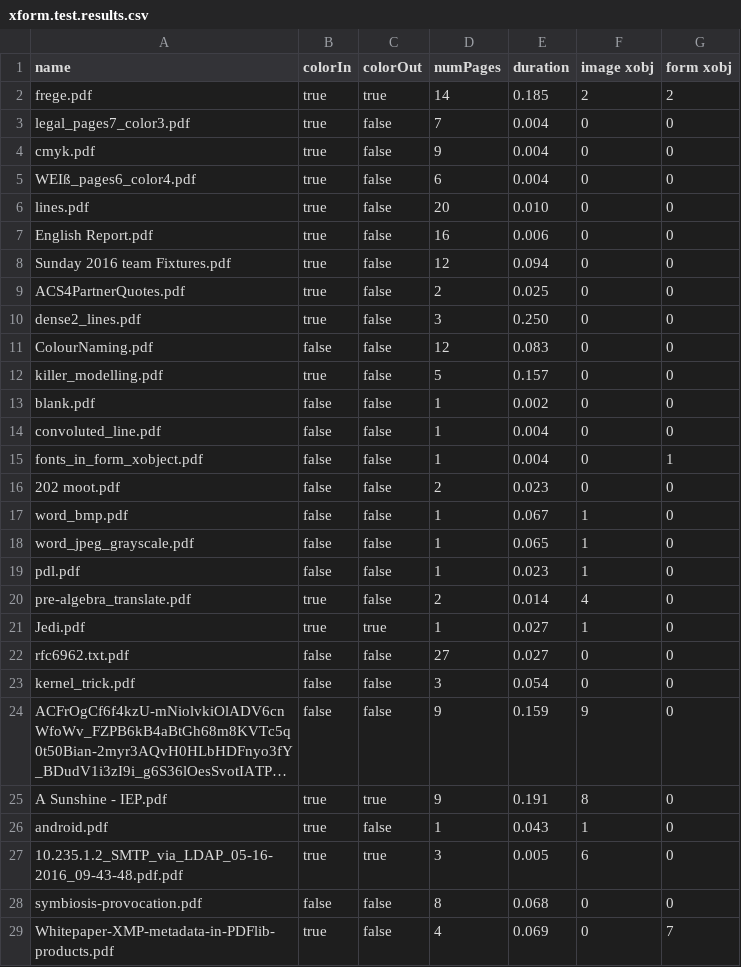
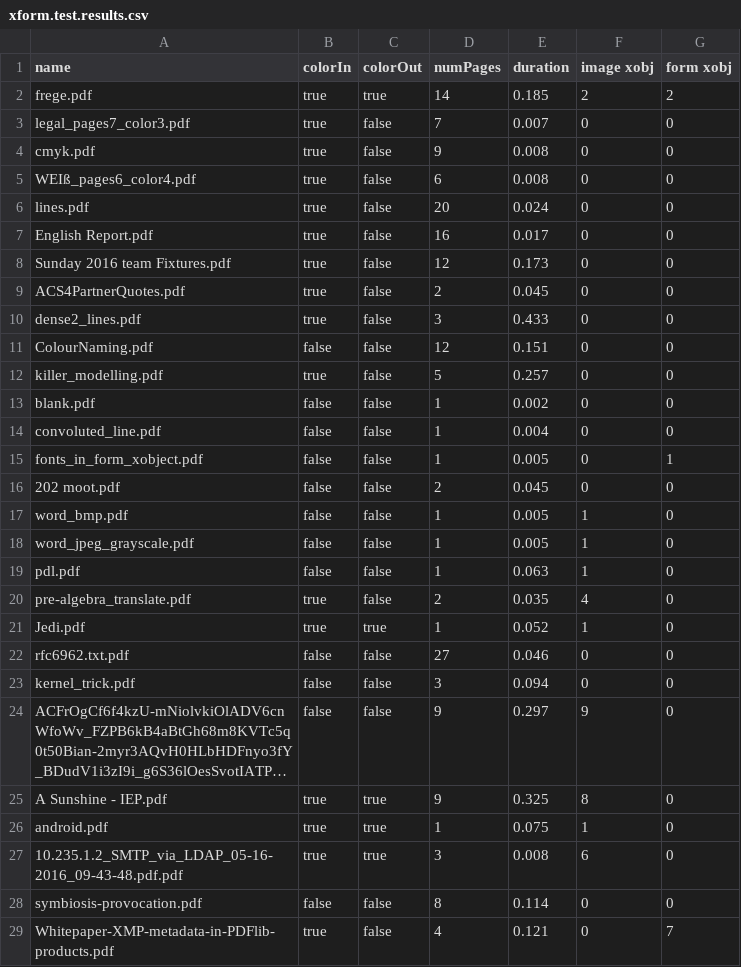
Before and after one commit to unidoc/unipdf-examples, a CSV file: pdf/xform.test.results.csv, drawn as a sheet; only a part is shown; long unchanged cells end in …; the diff covers the shown part only; the diff names each change by its address in the sheet, - before the commit and + after, or states it on an @@ line.

Commit message:
tuned color tolerance

```diff
--- a/pdf/xform.test.results.csv
+++ b/pdf/xform.test.results.csv
-E3 (duration): 0.004
+E3 (duration): 0.007
-E4:E5 (duration): 0.004
+E4:E5 (duration): 0.008
-E6 (duration): 0.010
+E6 (duration): 0.024
-E7 (duration): 0.006
+E7 (duration): 0.017
-E8 (duration): 0.094
+E8 (duration): 0.173
-E9 (duration): 0.025
+E9 (duration): 0.045
-E10 (duration): 0.250
+E10 (duration): 0.433
-E11 (duration): 0.083
+E11 (duration): 0.151
-E12 (duration): 0.157
+E12 (duration): 0.257
-E15 (duration): 0.004
+E15 (duration): 0.005
-E16 (duration): 0.023
+E16 (duration): 0.045
-E17 (duration): 0.067
+E17 (duration): 0.005
-E18 (duration): 0.065
+E18 (duration): 0.005
-E19 (duration): 0.023
+E19 (duration): 0.063
-E20 (duration): 0.014
+E20 (duration): 0.035
-E21 (duration): 0.027
+E21 (duration): 0.052
-E22 (duration): 0.027
+E22 (duration): 0.046
-E23 (duration): 0.054
+E23 (duration): 0.094
-E24 (duration): 0.159
+E24 (duration): 0.297
-E25 (duration): 0.191
+E25 (duration): 0.325
-C26 (colorOut): false
+C26 (colorOut): true
-E26 (duration): 0.043
+E26 (duration): 0.075
-E27 (duration): 0.005
+E27 (duration): 0.008
-E28 (duration): 0.068
+E28 (duration): 0.114
-E29 (duration): 0.069
+E29 (duration): 0.121
```
Also changed, not shown: 1 added row and 34 edited cells elsewhere in this file, 1 other file.
